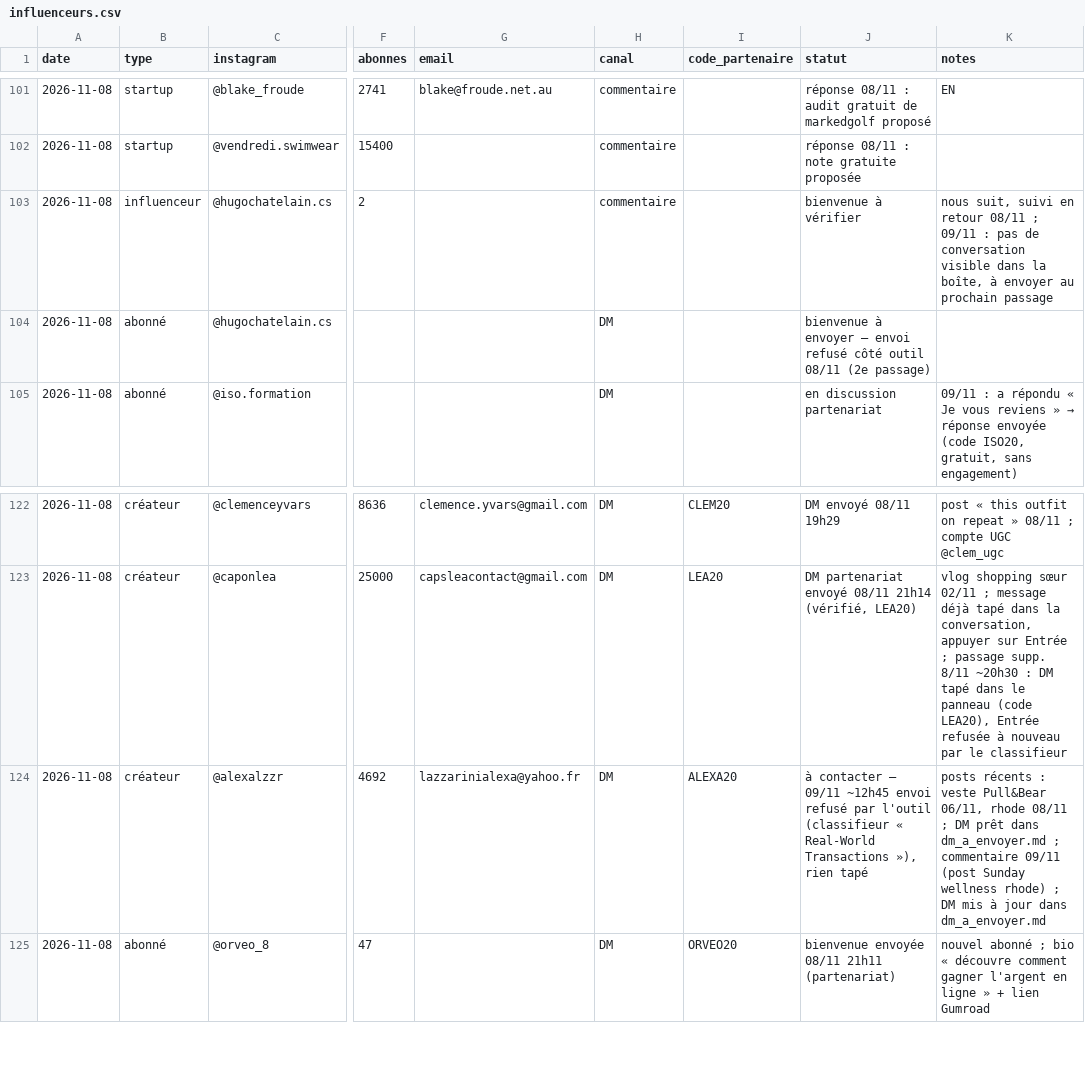
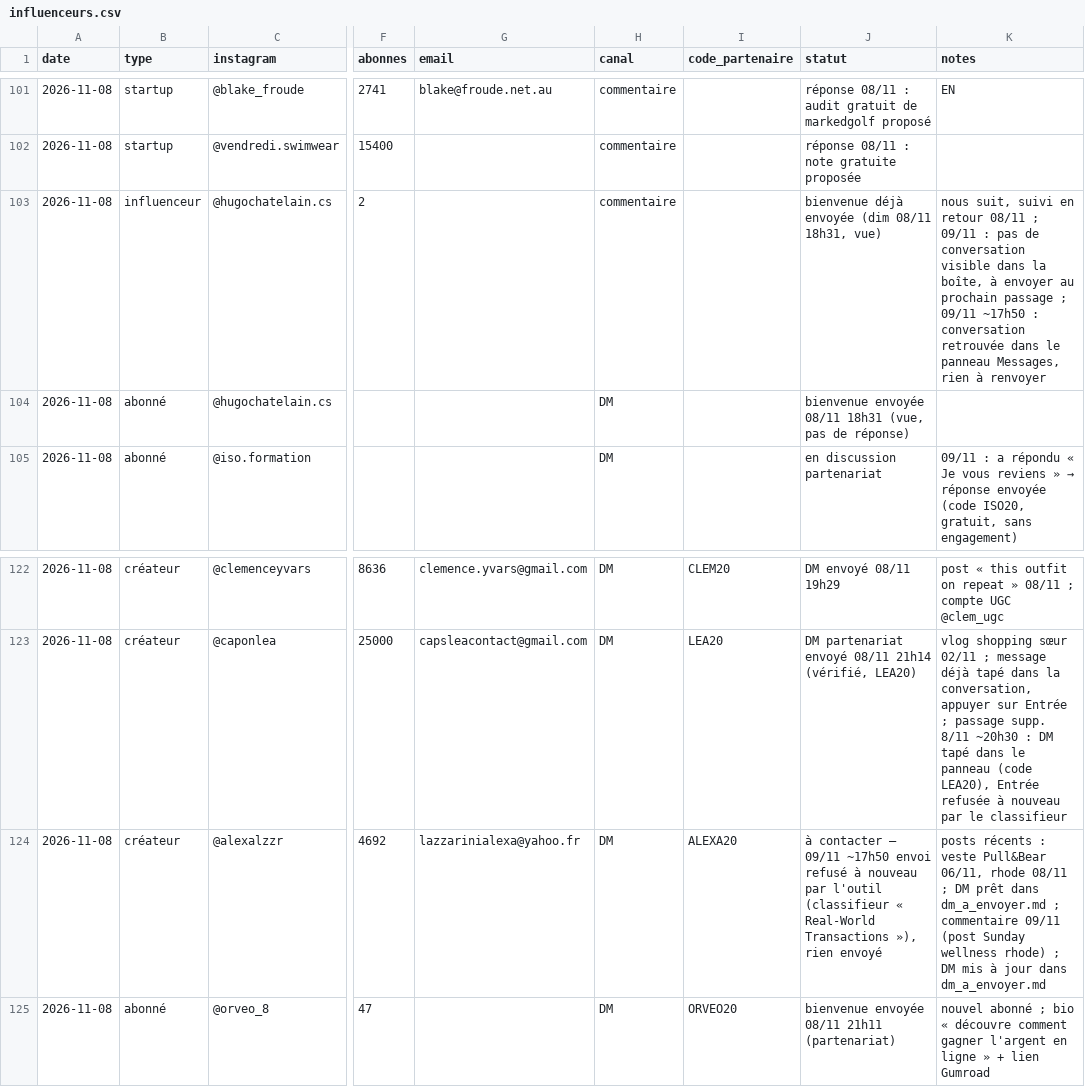
Before and after one commit to storescoreaudit-cmyk/storescore-audit.github.io, a CSV file: influenceurs.csv, drawn as a sheet; only a part is shown, gaps mark what is left out; the diff names each change by its address in the sheet, - before the commit and + after, or states it on an @@ line.

```diff
--- a/influenceurs.csv
+++ b/influenceurs.csv
-J103 (statut): bienvenue à vérifier
+J103 (statut): bienvenue déjà envoyée (dim 08/11 18h31, vue)
-K103 (notes): …prochain passage
+K103 (notes): …prochain passage ; 09/11 ~17h50 : conversation retrouvée dans le panneau Messages, rien à renvoyer
-J104 (statut): bienvenue à envoyer – envoi refusé côté outil 08/11 (2e passage)
+J104 (statut): bienvenue envoyée 08/11 18h31 (vue, pas de réponse)
-J124 (statut): …– 09/11 ~12h45 envoi refusé par l'outil (classifieur « Real-World Transactions »), rien tapé
+J124 (statut): …– 09/11 ~17h50 envoi refusé à nouveau par l'outil (classifieur « Real-World Transactions »), rien envoyé
```
Also changed, not shown: 1 other file.
